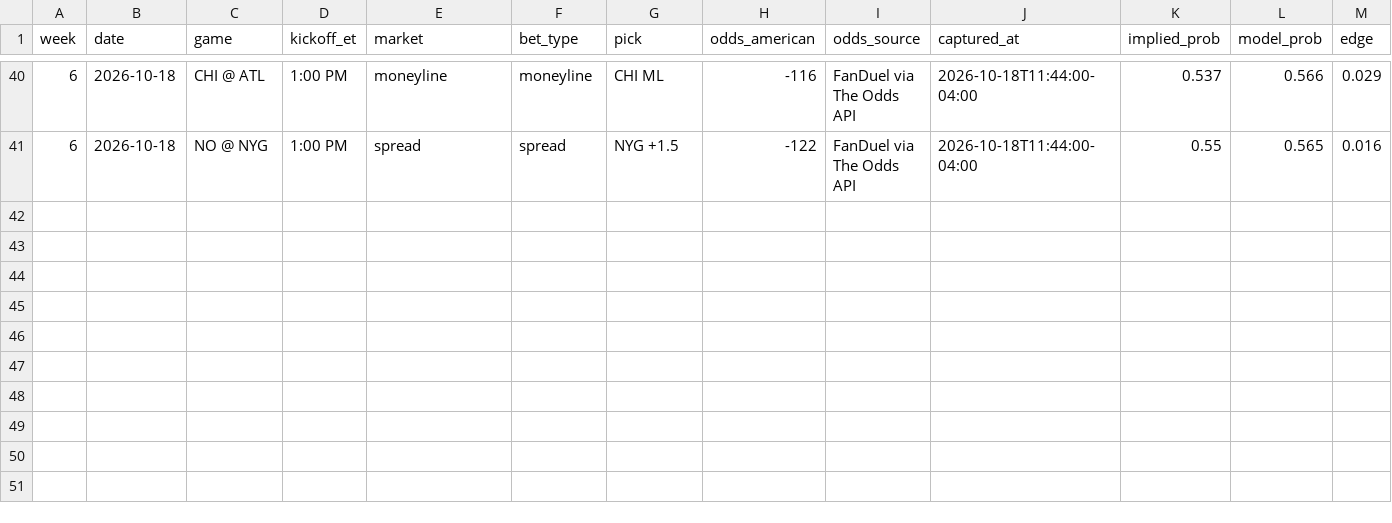
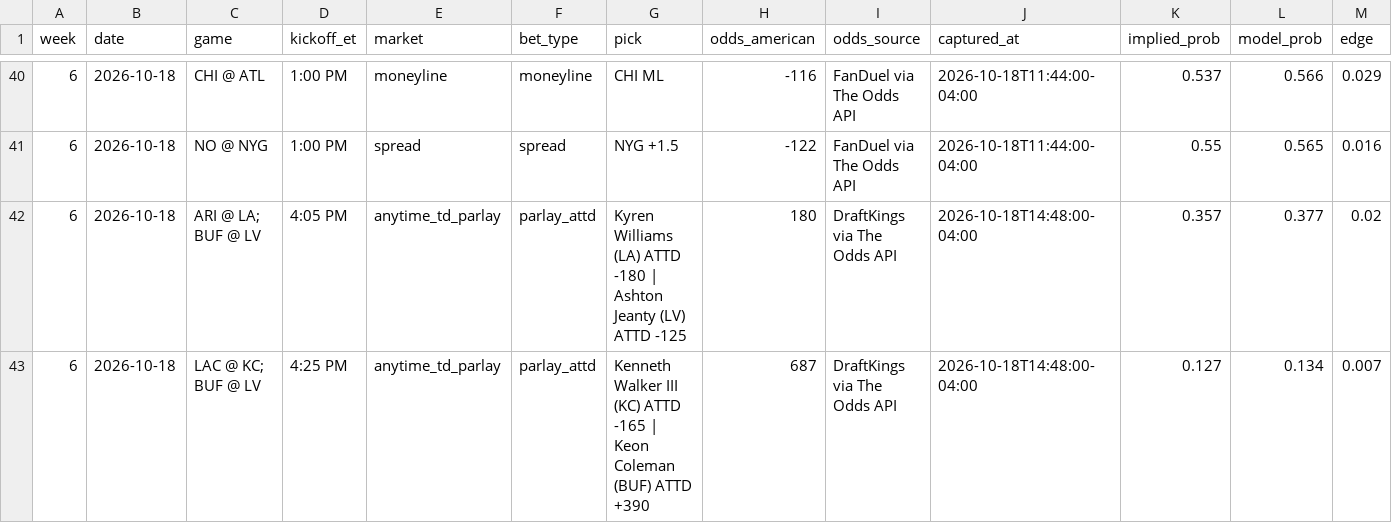
Before and after one commit to githubmaster6969/paper-portfolio, a CSV file: nfl/data/picks_log.csv, drawn as a sheet; only a part is shown, gaps mark what is left out; rows hold the shown columns only; the diff names each change by its address in the sheet, - before the commit and + after, or states it on an @@ line.

Commit message:
NFL wk6: late-game closing odds + CLV

```diff
--- a/nfl/data/picks_log.csv
+++ b/nfl/data/picks_log.csv
+row 42: 6 | 2026-10-18 | ARI @ LA; BUF @ LV | 4:05 PM | anytime_td_parlay | parlay_attd | Kyren Williams (LA) ATTD -180 | Ashton Jeanty (LV) ATTD -125 | 180 | DraftKings via The Odds API | 2026-10-18T14:48:00-04:00 | 0.357 | 0.377 | 0.02
+row 43: 6 | 2026-10-18 | LAC @ KC; BUF @ LV | 4:25 PM | anytime_td_parlay | parlay_attd | Kenneth Walker III (KC) ATTD -165 | Keon Coleman (BUF) ATTD +390 | 687 | DraftKings via The Odds API | 2026-10-18T14:48:00-04:00 | 0.127 | 0.134 | 0.007
```
